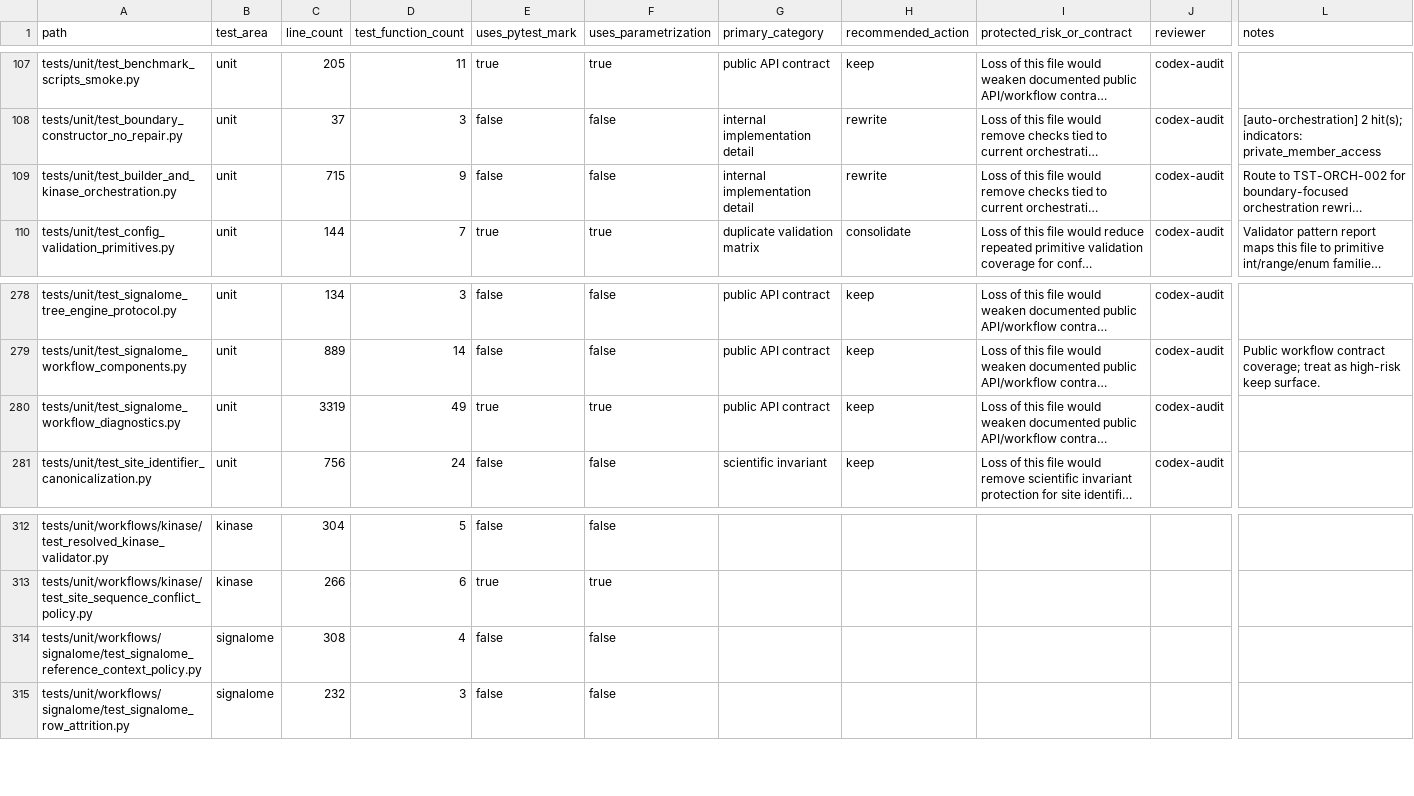
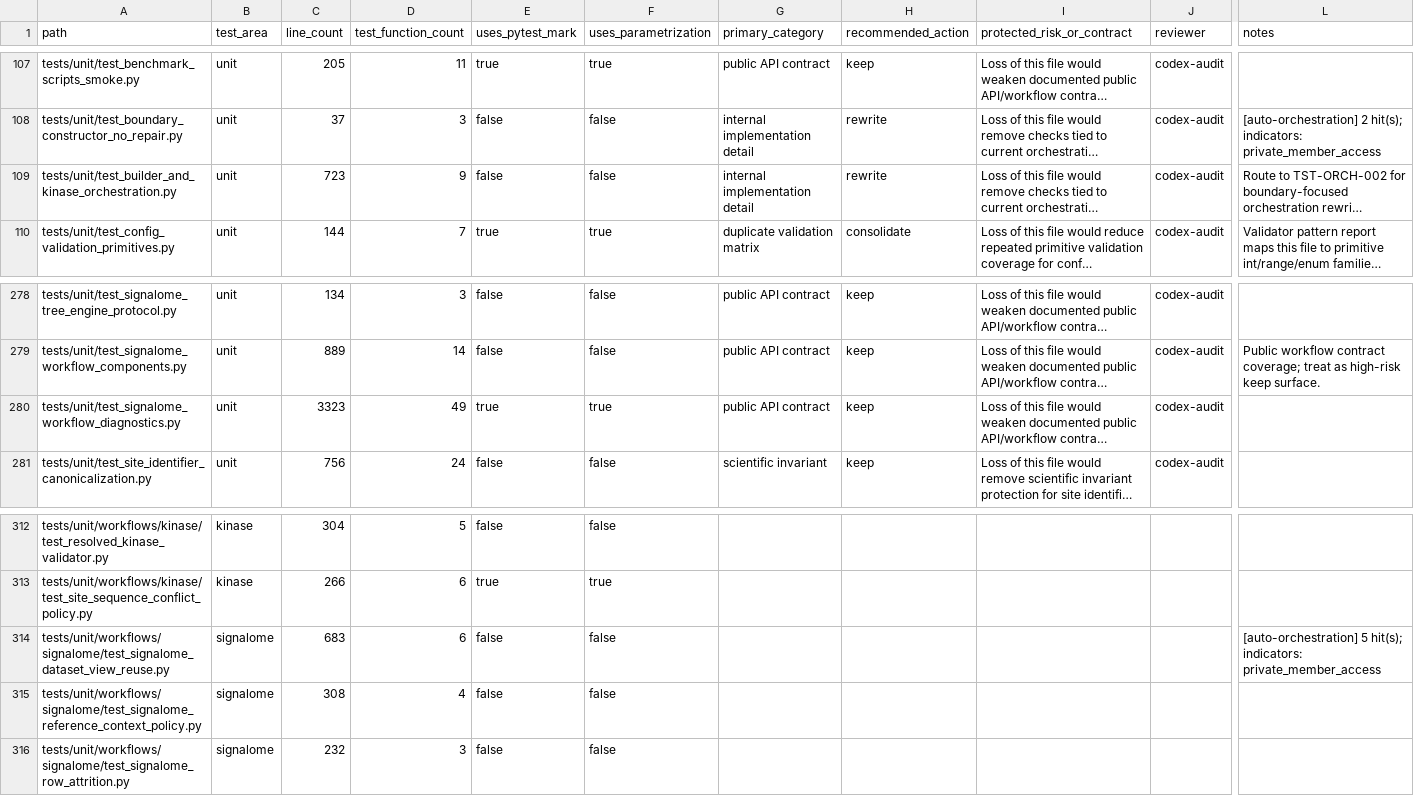
Before and after one commit to falconsmilie/phospy, a CSV file: docs/testing/test_inventory.csv, drawn as a sheet; only a part is shown, gaps mark what is left out; long unchanged cells end in …; rows hold the shown columns only; the diff names each change by its address in the sheet, - before the commit and + after, or states it on an @@ line.

Commit message:
reuse one immutable dataset snapshot across a Signalome workflow run

```diff
--- a/docs/testing/test_inventory.csv
+++ b/docs/testing/test_inventory.csv
-C109 (line_count): 715
+C109 (line_count): 723
-C280 (line_count): 3319
+C280 (line_count): 3323
+row 314: tests/unit/workflows/signalome/test_signalome_dataset_view_reuse.py | signalome | 683 | 6 | false | false |  |  |  |  | [auto-orchestration] 5 hit(s); indicators: private_member_access
```
Also changed, not shown: 25 other files.
